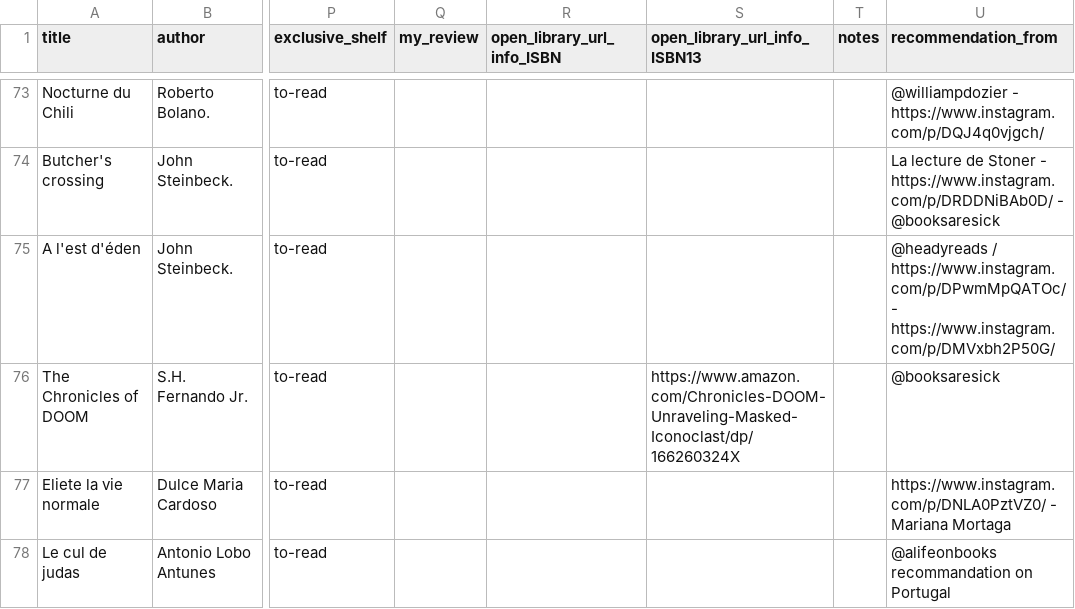
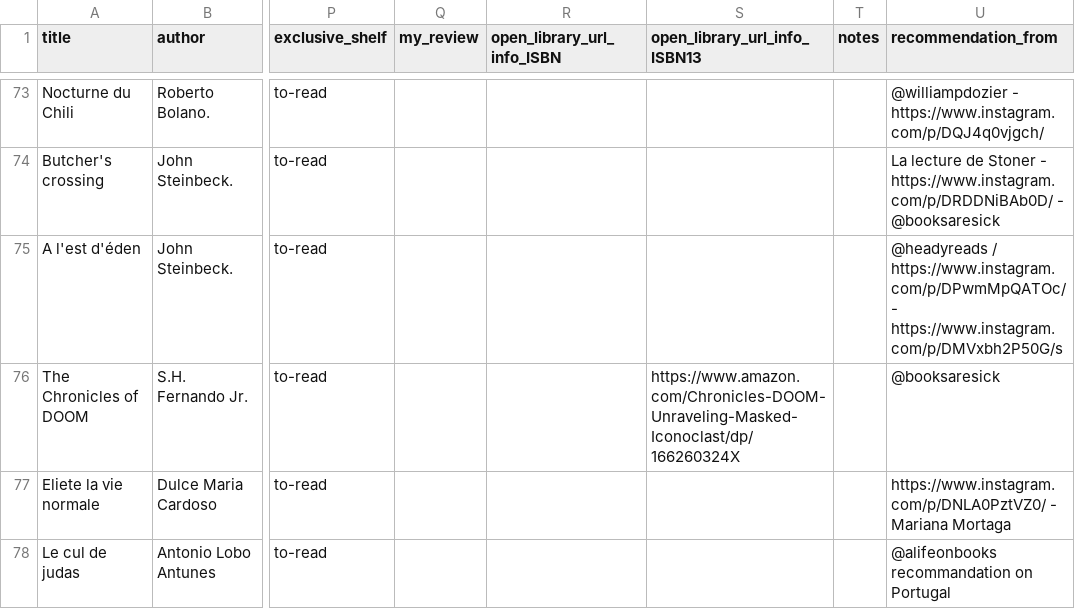
Before and after one commit to vidaruamarcosportugal/vidaruamarcosportugal.github.io, a CSV file: _data/books.csv, drawn as a sheet; only a part is shown, gaps mark what is left out; the diff names each change by its address in the sheet, - before the commit and + after, or states it on an @@ line.

Commit message:
new to-read

```diff
--- a/_data/books.csv
+++ b/_data/books.csv
-U75 (recommendation_from): …https://www.instagram.com/p/DPwmMpQATOc/ - https://www.instagram.com/p/DMVxbh2P50G/
+U75 (recommendation_from): …https://www.instagram.com/p/DPwmMpQATOc/ - https://www.instagram.com/p/DMVxbh2P50G/s
```
